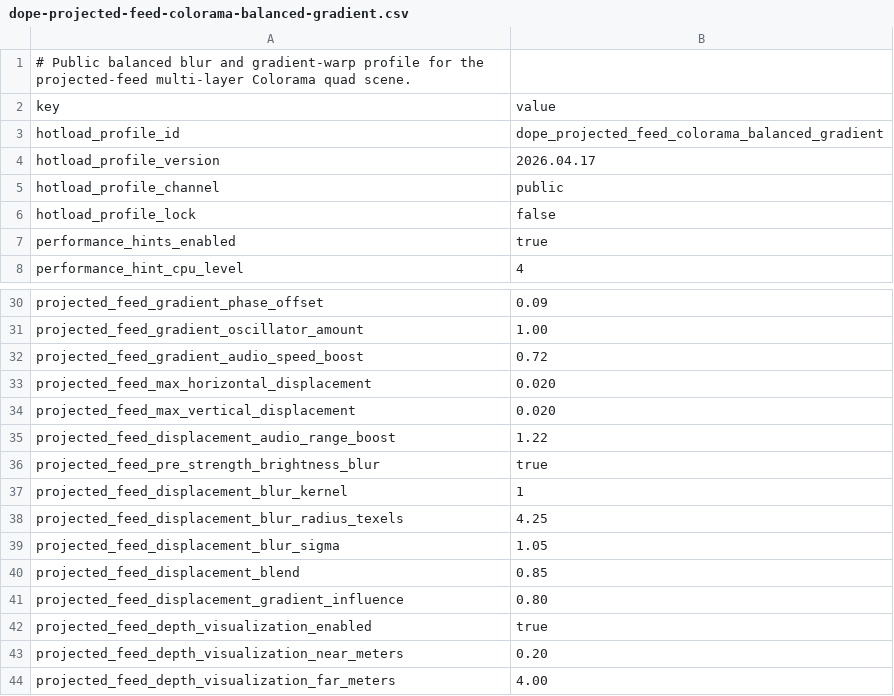
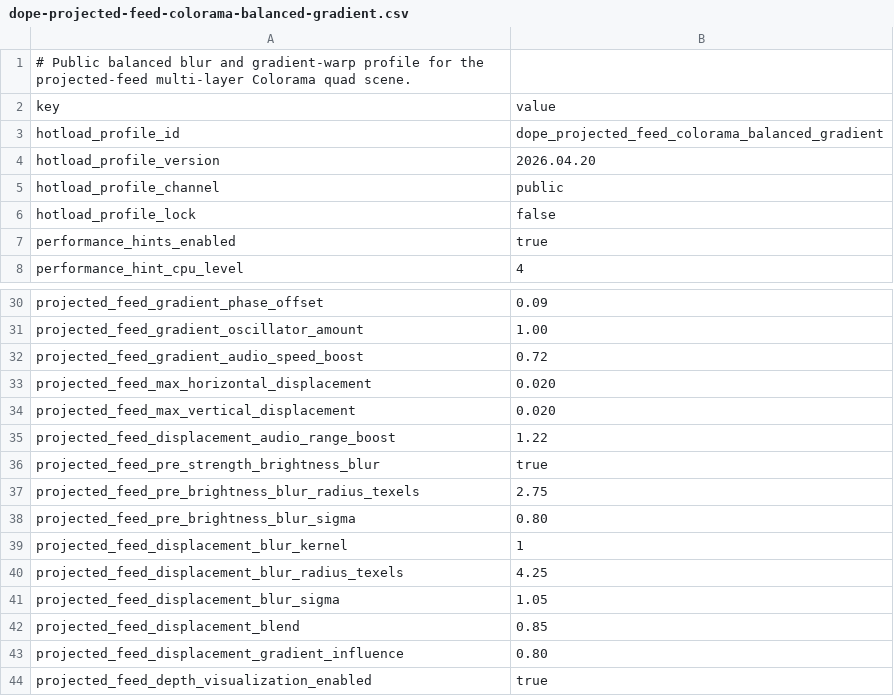
Before and after one commit to MesmerPrism/DopeCompanion, a CSV file: samples/quest-session-kit/HotloadProfiles/dope-projected-feed-colorama-balanced-gradient.csv, drawn as a sheet; only a part is shown, gaps mark what is left out; the shorter side is filled out with more unchanged rows.

Commit message:
Ship render view controls and sync latest Quest build

```diff
--- a/samples/quest-session-kit/HotloadProfiles/dope-projected-feed-colorama-balanced-gradient.csv
+++ b/samples/quest-session-kit/HotloadProfiles/dope-projected-feed-colorama-balanced-gradient.csv
@@ -3,3 +3,3 @@ key,value
 hotload_profile_id,dope_projected_feed_colorama_balanced_gradient
-hotload_profile_version,2026.04.17
+hotload_profile_version,2026.04.20
 hotload_profile_channel,public
@@ -36,2 +36,4 @@ projected_feed_displacement_audio_range_boost,1.22
 projected_feed_pre_strength_brightness_blur,true
+projected_feed_pre_brightness_blur_radius_texels,2.75
+projected_feed_pre_brightness_blur_sigma,0.80
 projected_feed_displacement_blur_kernel,1
```
Also changed, not shown: samples/quest-session-kit/HotloadProfiles/dope-projected-feed-colorama-baseline.csv, samples/quest-session-kit/HotloadProfiles/dope-projected-feed-colorama-quality.csv, 29 other files.
